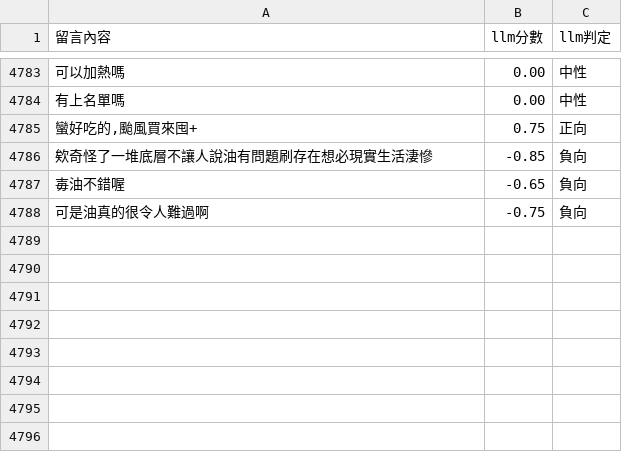
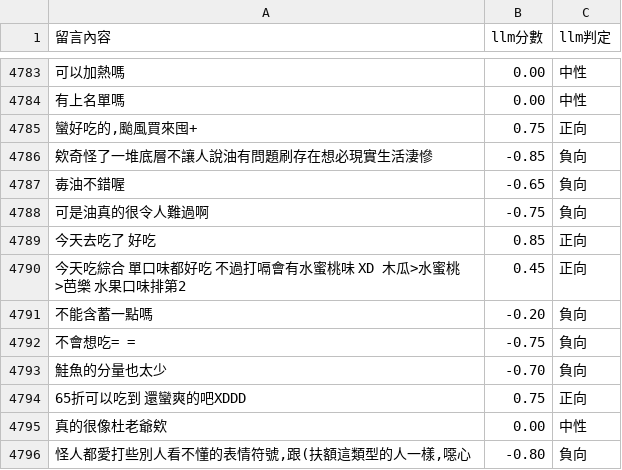
Before and after one commit to YuHsunWang/cvs-radar, a CSV file: data/labels/sentiment_overrides.csv, drawn as a sheet; only a part is shown, gaps mark what is left out; the diff names each change by its address in the sheet, - before the commit and + after, or states it on an @@ line.

```diff
--- a/data/labels/sentiment_overrides.csv
+++ b/data/labels/sentiment_overrides.csv
+row 4789: 今天去吃了 好吃 | 0.85 | 正向
+row 4790: 今天吃綜合 單口味都好吃 不過打嗝會有水蜜桃味 XD 木瓜>水蜜桃>芭樂 水果口味排第2 | 0.45 | 正向
+row 4791: 不能含蓄一點嗎 | -0.20 | 負向
+row 4792: 不會想吃= = | -0.75 | 負向
+row 4793: 鮭魚的分量也太少 | -0.70 | 負向
+row 4794: 65折可以吃到 還蠻爽的吧XDDD | 0.75 | 正向
+row 4795: 真的很像杜老爺欸 | 0.00 | 中性
+row 4796: 怪人都愛打些別人看不懂的表情符號,跟(扶額這類型的人一樣,噁心 | -0.80 | 負向
```
Also changed, not shown: 1 other file.
